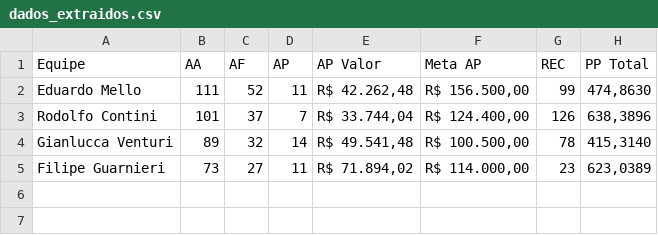
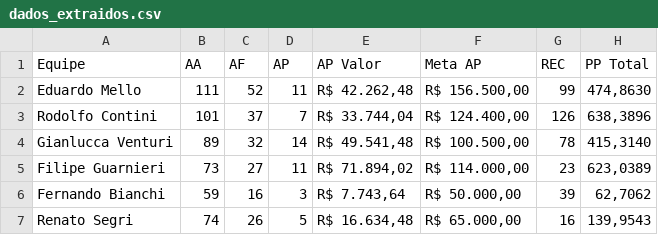
Before and after one commit to sprietootero/gestaoavista-sp1, a CSV file: dados_extraidos.csv, drawn as a sheet.

```diff
--- a/dados_extraidos.csv
+++ b/dados_extraidos.csv
@@ -5 +5,3 @@ Gianlucca Venturi,89,32,14,"R$ 49.541,48","R$ 100.500,00",78,"415,3140"
 Filipe Guarnieri,73,27,11,"R$ 71.894,02","R$ 114.000,00",23,"623,0389"
+Fernando Bianchi,59,16,3,"R$ 7.743,64","R$ 50.000,00",39,"62,7062"
+Renato Segri,74,26,5,"R$ 16.634,48","R$ 65.000,00",16,"139,9543"
```
Also changed, not shown: 1 other file.
